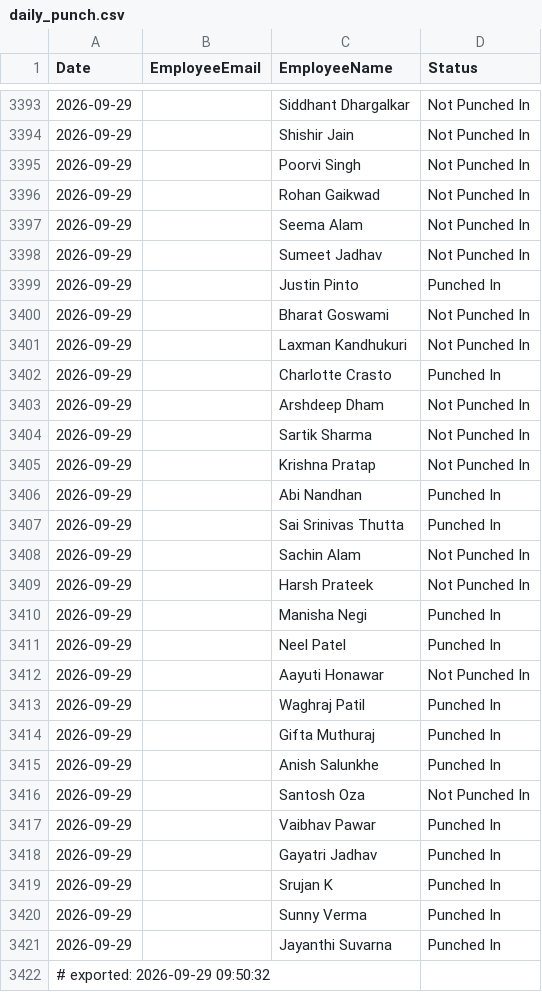
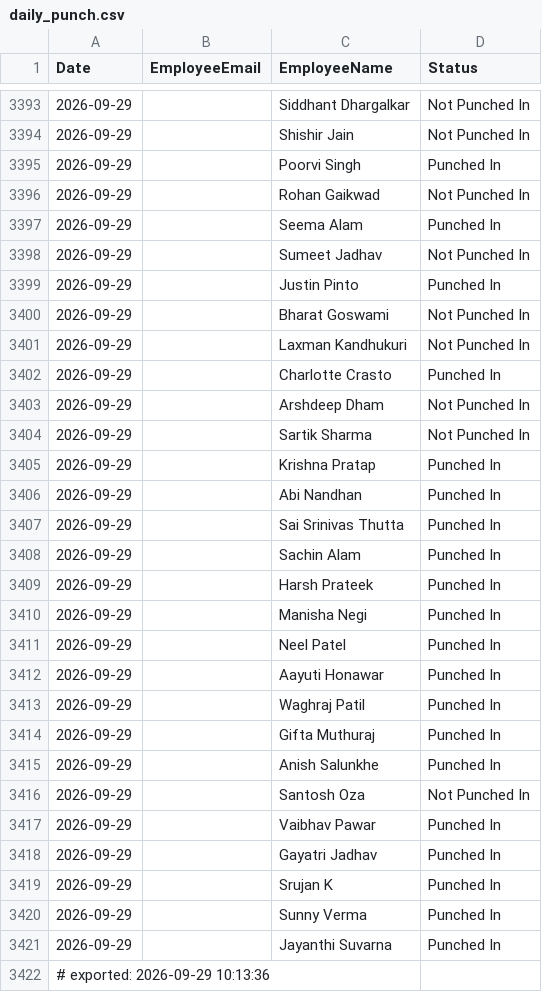
Before and after one commit to buvi-tetranetics/tetranetics-hr-portal, a CSV file: daily_punch.csv, drawn as a sheet; only a part is shown, gaps mark what is left out.

```diff
--- a/daily_punch.csv
+++ b/daily_punch.csv
@@ -3394,5 +3394,5 @@ Date,EmployeeEmail,EmployeeName,Status
 2026-09-29,,Shishir Jain,Not Punched In
-2026-09-29,,Poorvi Singh,Not Punched In
+2026-09-29,,Poorvi Singh,Punched In
 2026-09-29,,Rohan Gaikwad,Not Punched In
-2026-09-29,,Seema Alam,Not Punched In
+2026-09-29,,Seema Alam,Punched In
 2026-09-29,,Sumeet Jadhav,Not Punched In
@@ -3404,10 +3404,10 @@ Date,EmployeeEmail,EmployeeName,Status
 2026-09-29,,Sartik Sharma,Not Punched In
-2026-09-29,,Krishna Pratap,Not Punched In
+2026-09-29,,Krishna Pratap,Punched In
 2026-09-29,,Abi Nandhan,Punched In
 2026-09-29,,Sai Srinivas Thutta,Punched In
-2026-09-29,,Sachin Alam,Not Punched In
-2026-09-29,,Harsh Prateek,Not Punched In
+2026-09-29,,Sachin Alam,Punched In
+2026-09-29,,Harsh Prateek,Punched In
 2026-09-29,,Manisha Negi,Punched In
 2026-09-29,,Neel Patel,Punched In
-2026-09-29,,Aayuti Honawar,Not Punched In
+2026-09-29,,Aayuti Honawar,Punched In
 2026-09-29,,Waghraj Patil,Punched In
@@ -3421,2 +3421,2 @@ Date,EmployeeEmail,EmployeeName,Status
 2026-09-29,,Jayanthi Suvarna,Punched In
-# exported: 2026-09-29 09:50:32
+# exported: 2026-09-29 10:13:36
```
Also changed, not shown: powerapps_data.csv.
